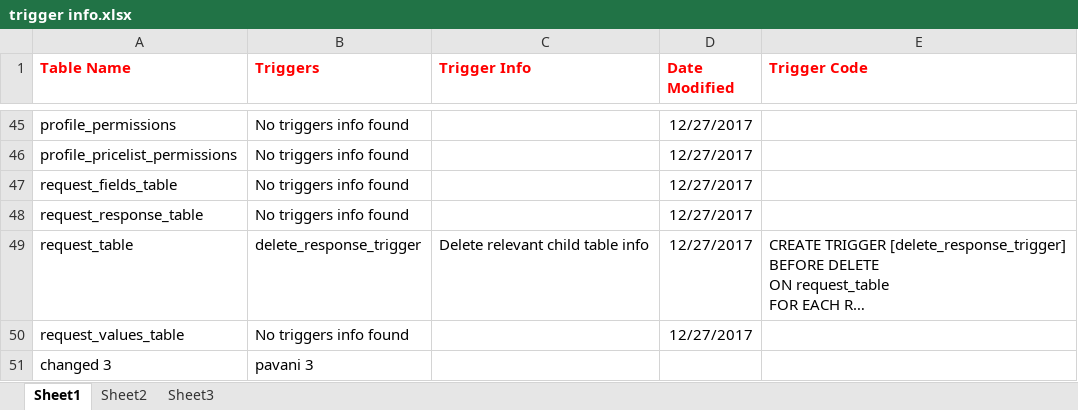
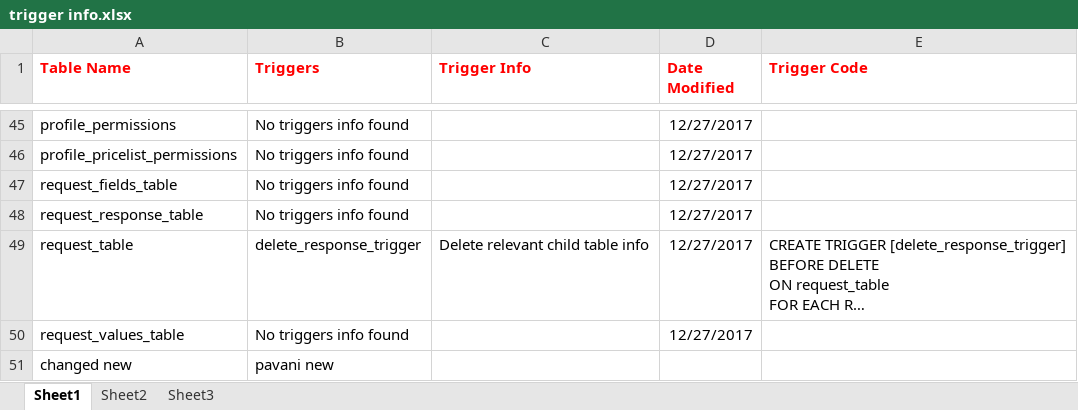
Before and after one commit to anilyerrasani/adskite_mobi_android, an Excel workbook: trigger info.xlsx, sheet Sheet1, drawn as a sheet; only a part is shown, gaps mark what is left out; long unchanged cells end in …; values as stored, in another font and other column widths than the file's, no borders; removed rows and columns are numbered as before the commit, all else as after; the diff names each change by its address in the sheet, - before the commit and + after, or states it on an @@ line.

Commit message:
pavani new 5th
pavani new 5th change

```diff
--- a/trigger info.xlsx (sheet Sheet1)
+++ b/trigger info.xlsx (sheet Sheet1)
-row 51: changed 3 | pavani 3
+row 51: changed new | pavani new
```
